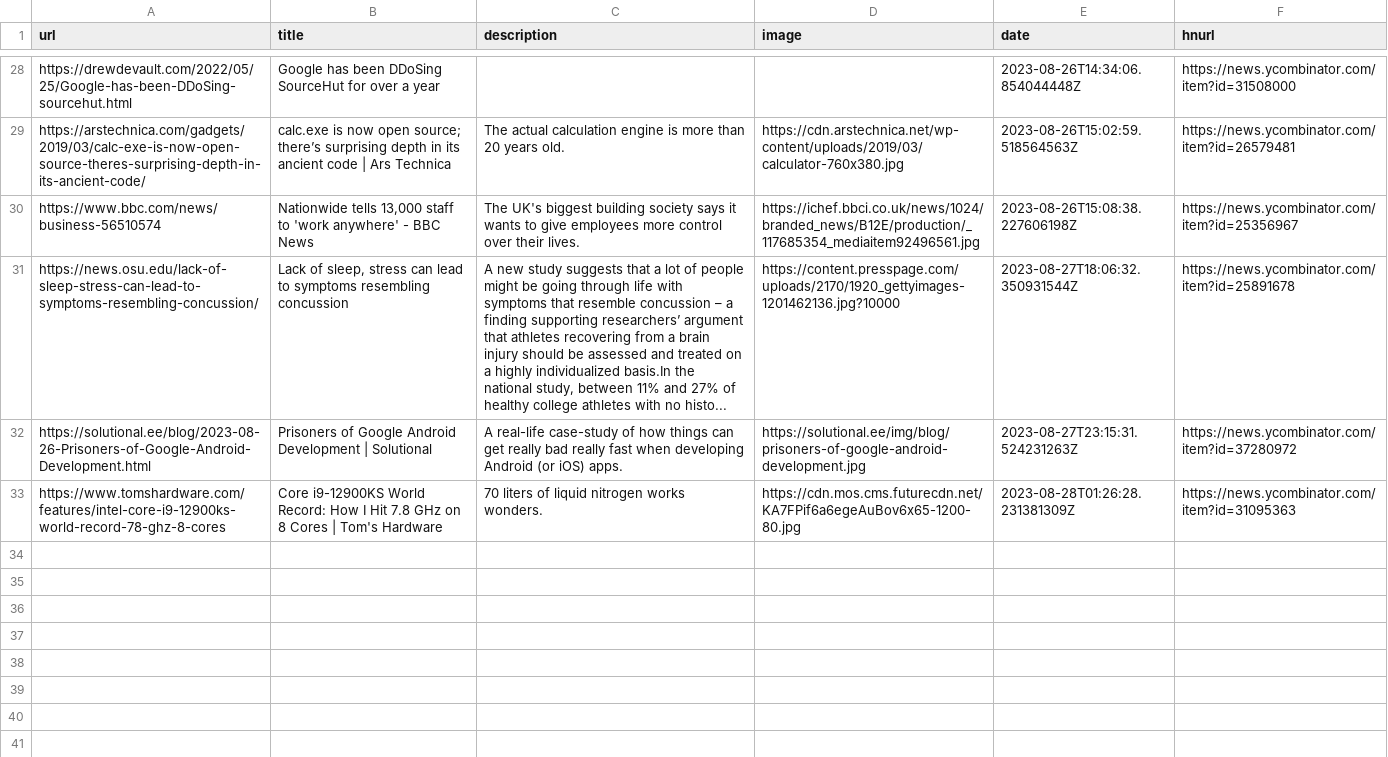
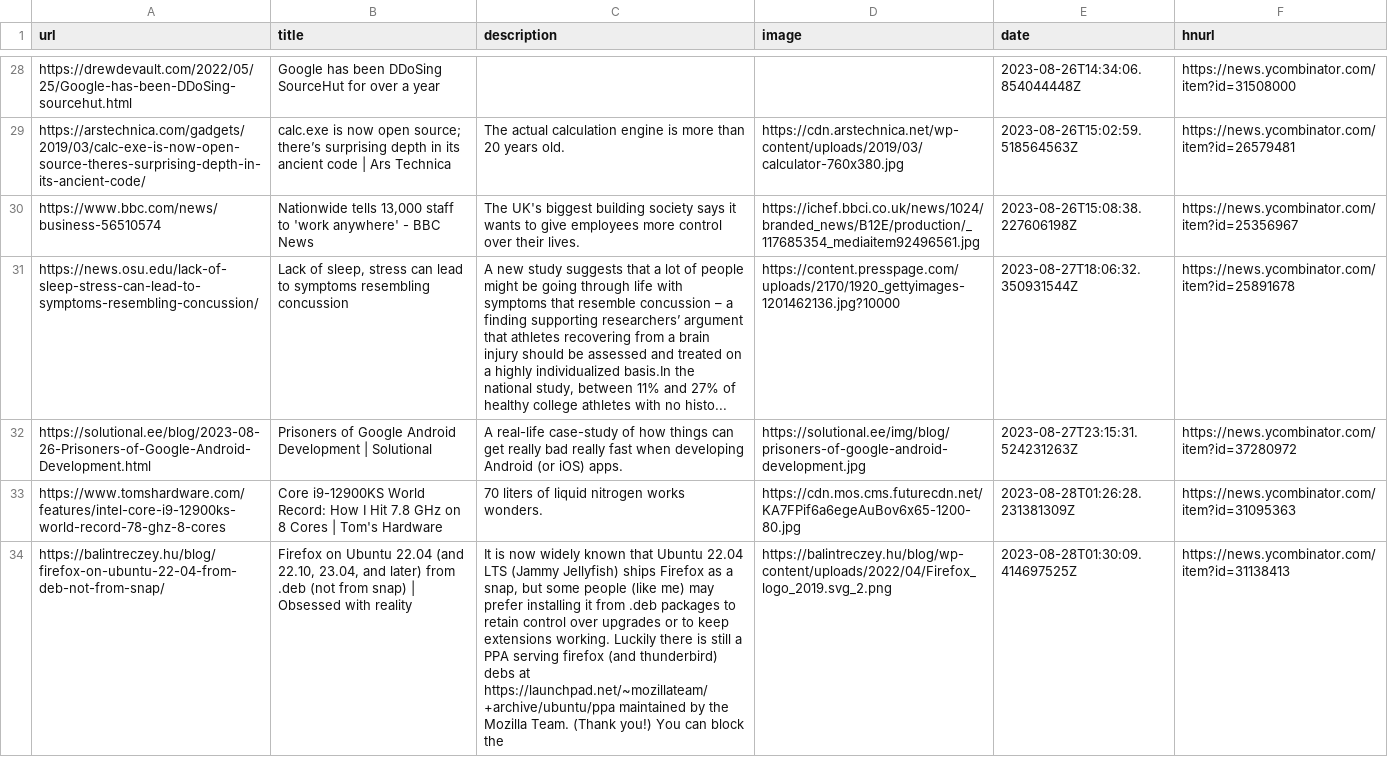
Before and after one commit to pythoncrazy/listofreading, a CSV file: readingList.csv, drawn as a sheet; only a part is shown, gaps mark what is left out; the diff names each change by its address in the sheet, - before the commit and + after, or states it on an @@ line.

Commit message:
Automated reading list update on Mon Aug 28 01:30:09 UTC 2023

```diff
--- a/readingList.csv
+++ b/readingList.csv
+row 34: https://balintreczey.hu/blog/firefox-on-ubuntu-22-04-from-deb-not-from-snap/ | Firefox on Ubuntu 22.04 (and 22.10, 23.04, and later) from .deb (not from snap) | Obsessed with reality | It is now widely known that Ubuntu 22.04 LTS (Jammy Jellyfish) ships Firefox as a snap, but some people (like me) may prefer installing it from .deb packages to retain control over upgrades or to keep extensions working. Luckily there is still a PPA serving firefox (and thunderbird) debs at https://launchpad.net/~mozillateam/+archive/ubuntu/ppa maintained by the Mozilla Team. (Thank you!) You can block the | https://balintreczey.hu/blog/wp-content/uploads/2022/04/Firefox_logo_2019.svg_2.png | 2023-08-28T01:30:09.414697525Z | https://news.ycombinator.com/item?id=31138413
```
